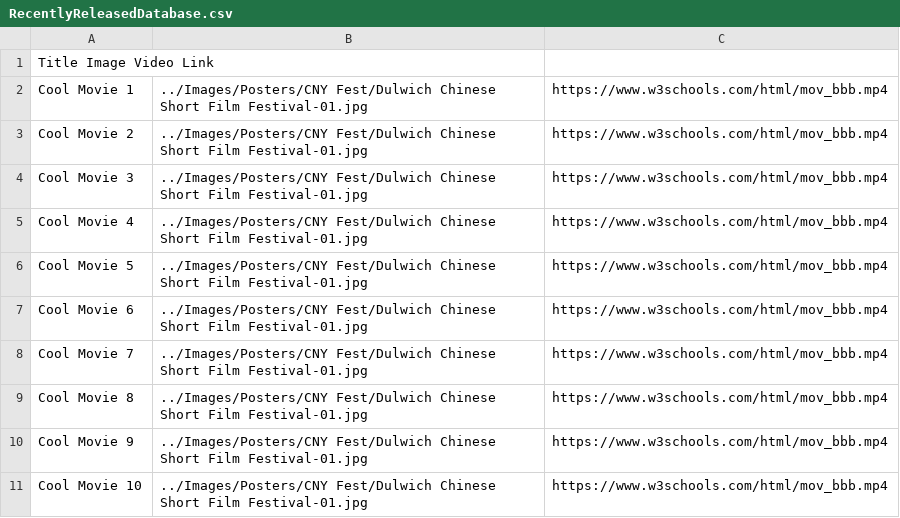
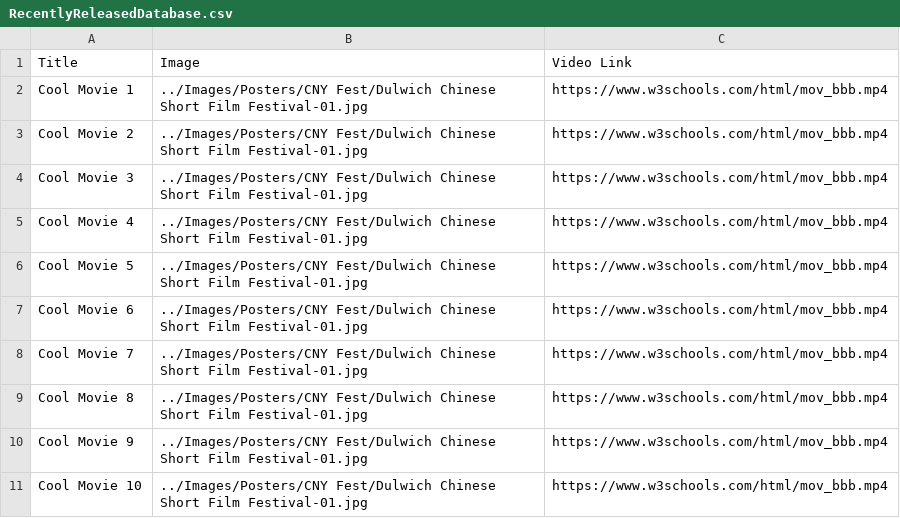
Before and after one commit to ShenyiCui/dcbmovies, a CSV file: docs/Pages/Databases/RecentlyReleasedDatabase.csv (was docs/Pages/RecentlyReleasedDatabase.csv), drawn as a sheet; removed rows and columns are numbered as before the commit, all else as after; the diff names each change by its address in the sheet, - before the commit and + after, or states it on an @@ line.

```diff
--- a/docs/Pages/RecentlyReleasedDatabase.csv
+++ b/docs/Pages/Databases/RecentlyReleasedDatabase.csv
-row 1: Title Image Video Link
+row 1: Title | Image | Video Link
```
Also changed, not shown: 5 other files.
